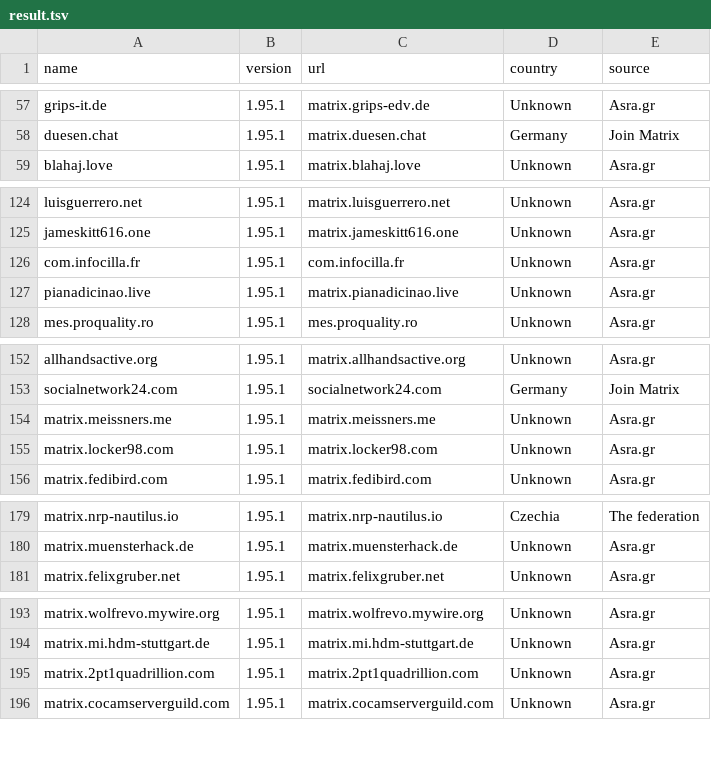
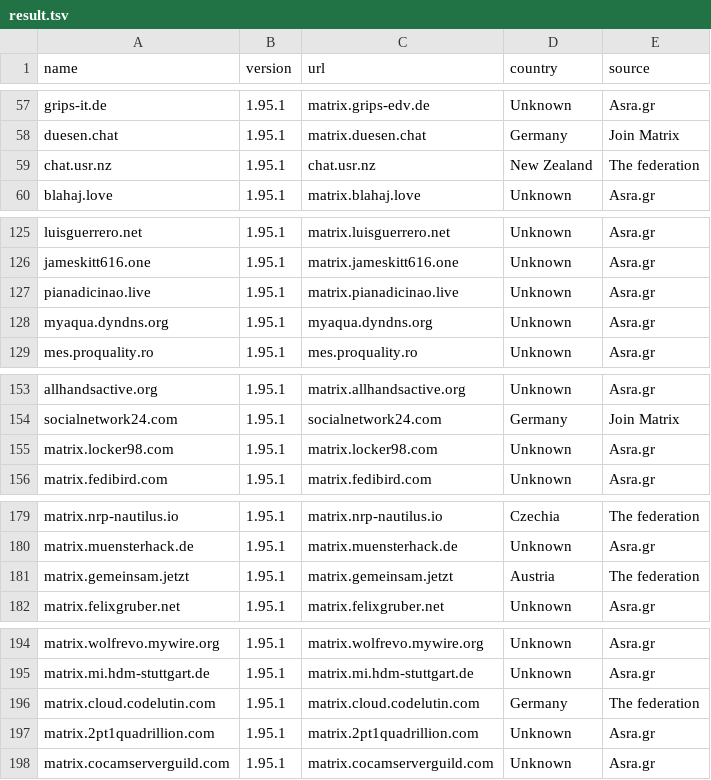
Before and after one commit to tatsumoto-ren/matrix, a TSV file: result.tsv, drawn as a sheet; only a part is shown, gaps mark what is left out; removed rows and columns are numbered as before the commit, all else as after; the diff covers the shown part only; the diff names each change by its address in the sheet, - before the commit and + after, or states it on an @@ line.

```diff
--- a/result.tsv
+++ b/result.tsv
+row 59: chat.usr.nz | 1.95.1 | chat.usr.nz | New Zealand | The federation
-row 126: com.infocilla.fr | 1.95.1 | com.infocilla.fr | Unknown | Asra.gr
+row 128: myaqua.dyndns.org | 1.95.1 | myaqua.dyndns.org | Unknown | Asra.gr
-row 154: matrix.meissners.me | 1.95.1 | matrix.meissners.me | Unknown | Asra.gr
+row 181: matrix.gemeinsam.jetzt | 1.95.1 | matrix.gemeinsam.jetzt | Austria | The federation
+row 196: matrix.cloud.codelutin.com | 1.95.1 | matrix.cloud.codelutin.com | Germany | The federation
```
Also changed, not shown: 6 added rows, 10 removed rows and 2 edited cells elsewhere in this file, 1 other file.
